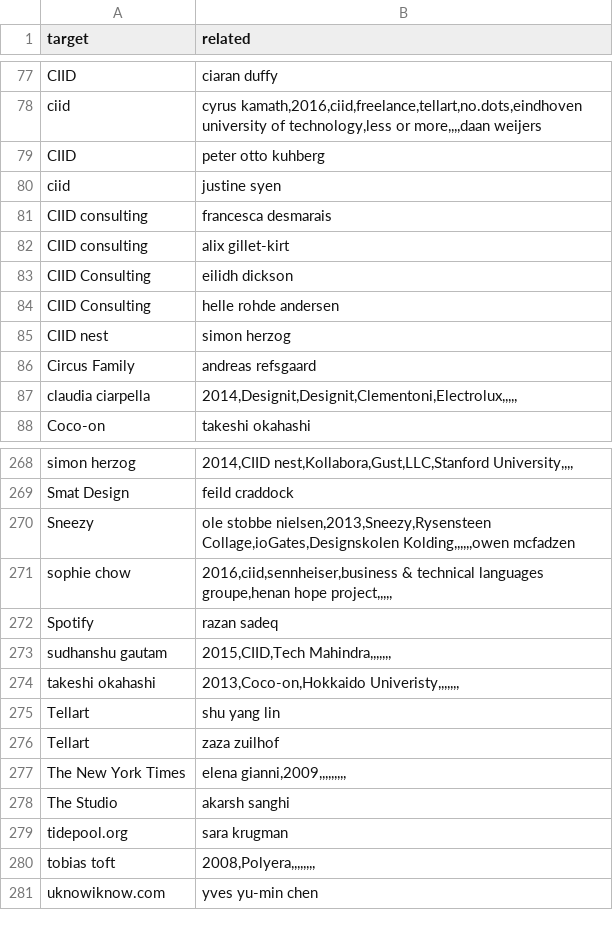
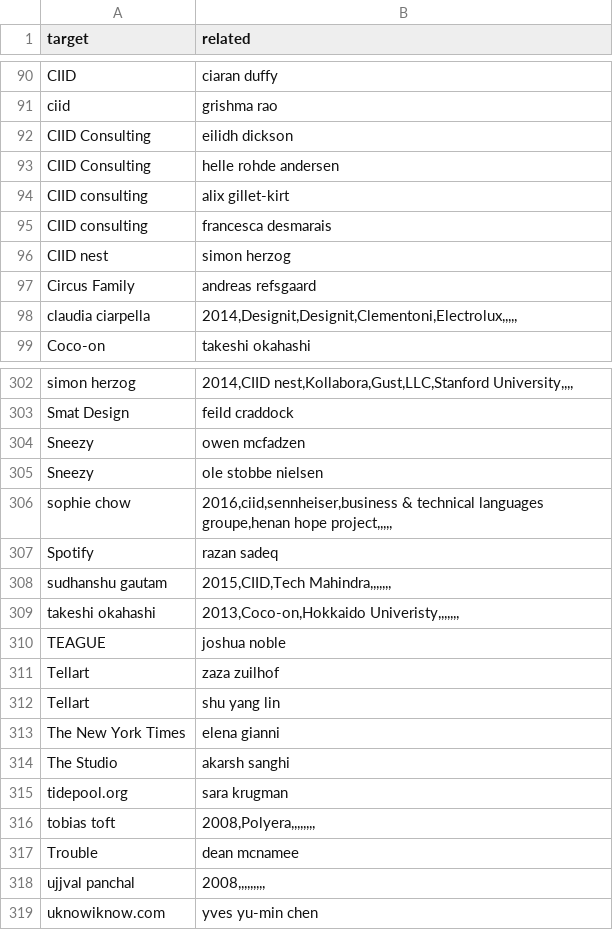
Before and after one commit to bjoernkarmann/ciid_net, a CSV file: load_table/data/sorted.csv, drawn as a sheet; only a part is shown, gaps mark what is left out; addresses are those after the commit; the diff covers the shown part only; the diff names each change by its address in the sheet, - before the commit and + after, or states it on an @@ line.

```diff
--- a/load_table/data/sorted.csv
+++ b/load_table/data/sorted.csv
-B91 (related): cyrus kamath,2016,ciid,freelance,tellart,no.dots,eindhoven university of technology,less or more,,,,daan weijers
+B91 (related): grishma rao
@@ row 79 moved to row 81: CIID @@
@@ row 80 moved to row 84: ciid @@
@@ row 82 moved to row 94: CIID consulting @@
@@ row 81 moved to row 95: CIID consulting @@
+row 304: Sneezy | owen mcfadzen
-B305 (related): ole stobbe nielsen,2013,Sneezy,Rysensteen Collage,ioGates,Designskolen Kolding,,,,,,owen mcfadzen
+B305 (related): ole stobbe nielsen
+row 310: TEAGUE | joshua noble
@@ row 276 moved to row 311: Tellart @@
-B313 (related): elena gianni,2009,,,,,,,,,
+B313 (related): elena gianni
+row 317: Trouble | dean mcnamee
+row 318: ujjval panchal | 2008,,,,,,,,,
```
Also changed, not shown: 42 added rows, 5 removed rows, 23 moved rows and 14 edited cells elsewhere in this file, 4 other files.
